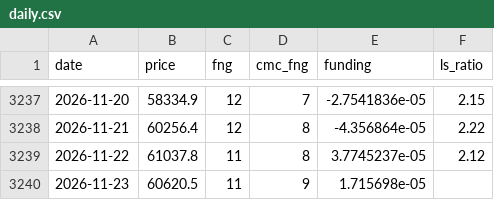
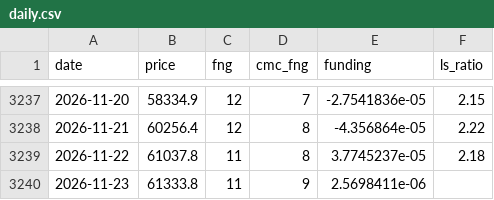
Before and after one commit to cdean12/Crypto-Sentiment, a CSV file: data/daily.csv, drawn as a sheet; only a part is shown, gaps mark what is left out.

Commit message:
Update data 2026-11-23T13:00Z

```diff
--- a/data/daily.csv
+++ b/data/daily.csv
@@ -3238,3 +3238,3 @@ date,price,fng,cmc_fng,funding,ls_ratio
 2026-11-21,60256.4,12,8,-4.356864e-05,2.22
-2026-11-22,61037.8,11,8,3.7745237e-05,2.12
-2026-11-23,60620.5,11,9,1.715698e-05,
+2026-11-22,61037.8,11,8,3.7745237e-05,2.18
+2026-11-23,61333.8,11,9,2.5698411e-06,
```
Also changed, not shown: 1 other file.
